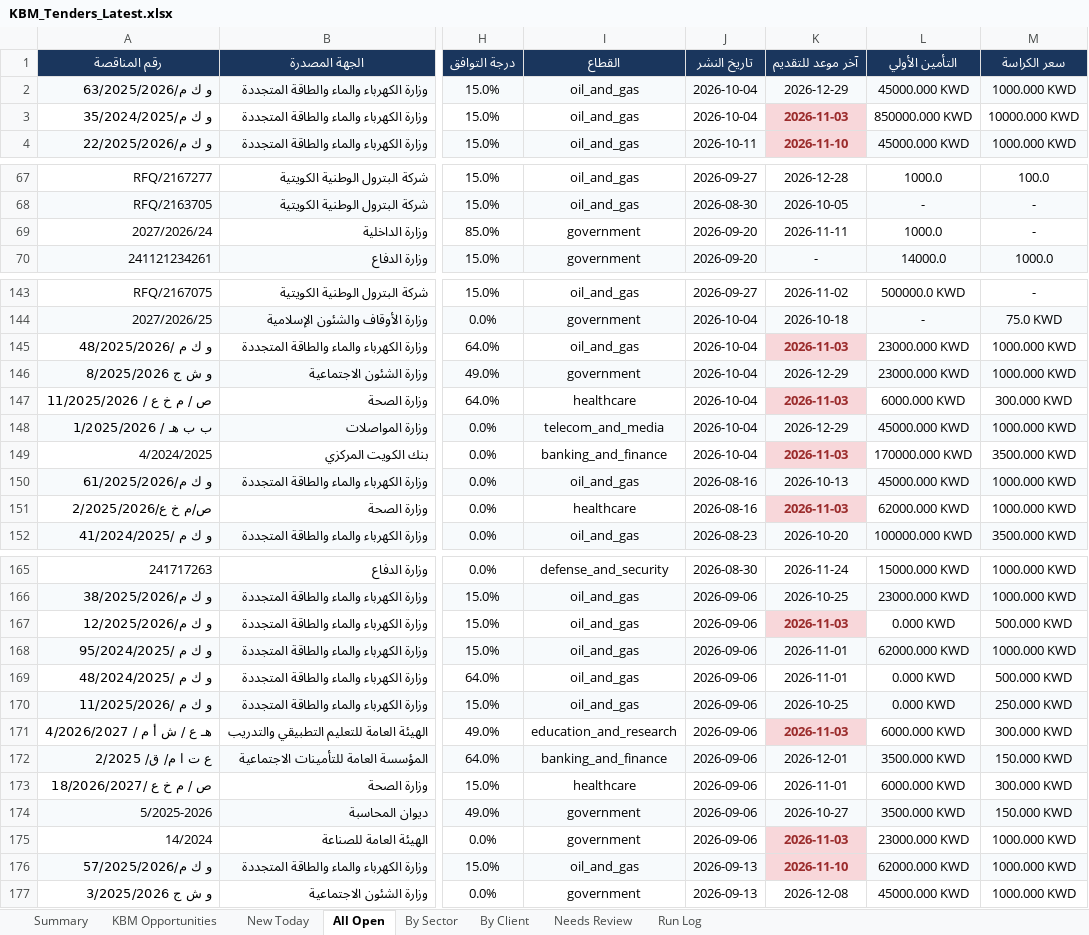
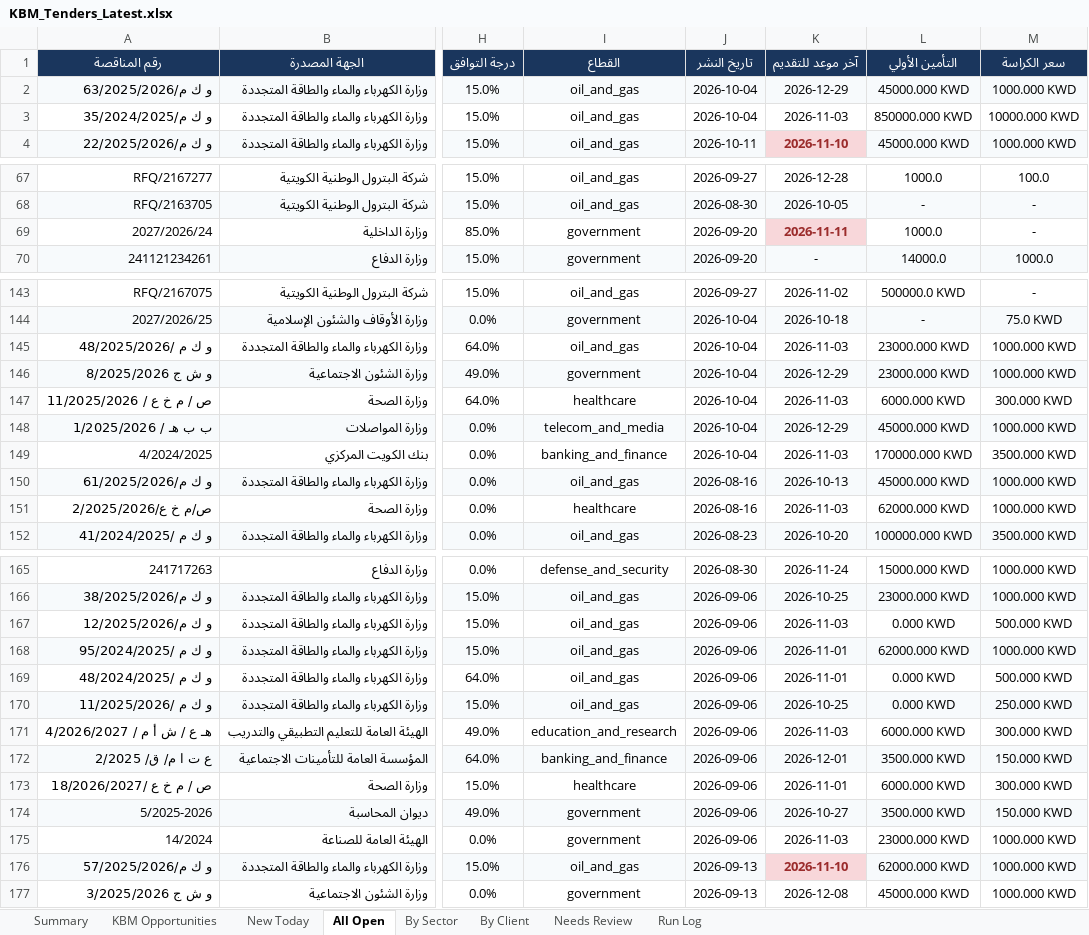
Before and after one commit to 6439144/KBM_TenderScout, an Excel workbook: output/reports/KBM_Tenders_Latest.xlsx, sheet All Open, drawn as a sheet; only a part is shown, gaps mark what is left out; values as stored, in another font and other column widths than the file's, no borders; the diff covers the shown part only; the diff names each change by its address in the sheet, - before the commit and + after, or states it on an @@ line.

```diff
--- a/output/reports/KBM_Tenders_Latest.xlsx (sheet All Open)
+++ b/output/reports/KBM_Tenders_Latest.xlsx (sheet All Open)
@@ K3 bold: on → off, text colour: #9B2C2C → black, fill: #F8D7DA → none @@
@@ K69 fill: none → #F8D7DA, bold: off → on, text colour: black → #9B2C2C @@
@@ K145 bold: on → off, text colour: #9B2C2C → black, fill: #F8D7DA → none @@
@@ K147 bold: on → off, text colour: #9B2C2C → black, fill: #F8D7DA → none @@
@@ K149 bold: on → off, text colour: #9B2C2C → black, fill: #F8D7DA → none @@
@@ K151 bold: on → off, text colour: #9B2C2C → black, fill: #F8D7DA → none @@
@@ K167 bold: on → off, text colour: #9B2C2C → black, fill: #F8D7DA → none @@
@@ K171 bold: on → off, text colour: #9B2C2C → black, fill: #F8D7DA → none @@
@@ K175 bold: on → off, text colour: #9B2C2C → black, fill: #F8D7DA → none @@
```
Also changed, not shown: cell formats elsewhere in this sheet, sheet By Sector, sheet By Client, sheet KBM Opportunities, sheet New Today, sheet Run Log, sheet Summary, 1 other file.
